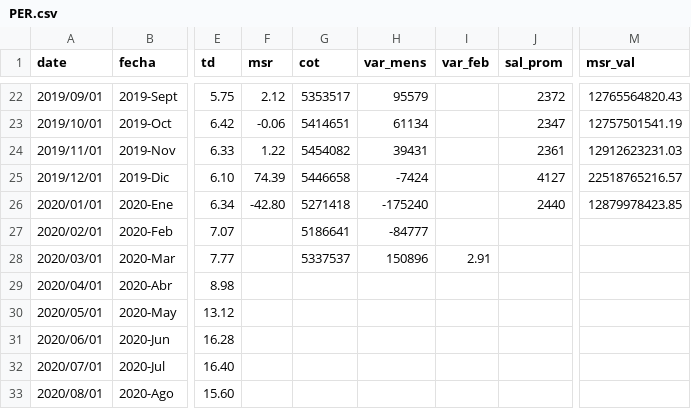
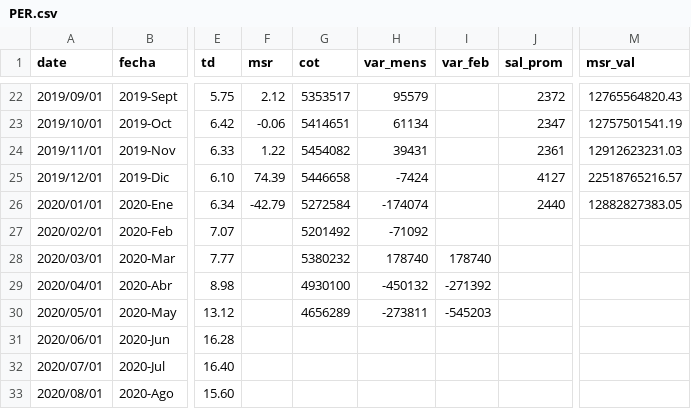
Before and after one commit to paoovela/BID, a CSV file: PER.csv, drawn as a sheet; only a part is shown, gaps mark what is left out; the diff names each change by its address in the sheet, - before the commit and + after, or states it on an @@ line.

```diff
--- a/PER.csv
+++ b/PER.csv
-F26 (msr): -42.80
+F26 (msr): -42.79
-G26 (cot): 5271418
+G26 (cot): 5272584
-H26 (var_mens): -175240
+H26 (var_mens): -174074
-M26 (msr_val): 12879978423.85
+M26 (msr_val): 12882827383.05
-G27 (cot): 5186641
+G27 (cot): 5201492
-H27 (var_mens): -84777
+H27 (var_mens): -71092
-G28 (cot): 5337537
+G28 (cot): 5380232
-H28 (var_mens): 150896
+H28 (var_mens): 178740
-I28 (var_feb): 2.91
+I28 (var_feb): 178740
-G29 (cot): (empty)
+G29 (cot): 4930100
-H29 (var_mens): (empty)
+H29 (var_mens): -450132
-I29 (var_feb): (empty)
+I29 (var_feb): -271392
-G30 (cot): (empty)
+G30 (cot): 4656289
-H30 (var_mens): (empty)
+H30 (var_mens): -273811
-I30 (var_feb): (empty)
+I30 (var_feb): -545203
```
Also changed, not shown: COL.csv, DOM.csv, 3 other files.
